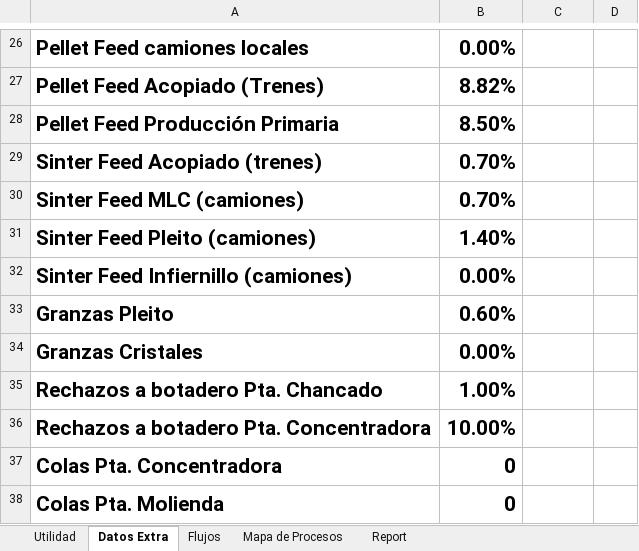
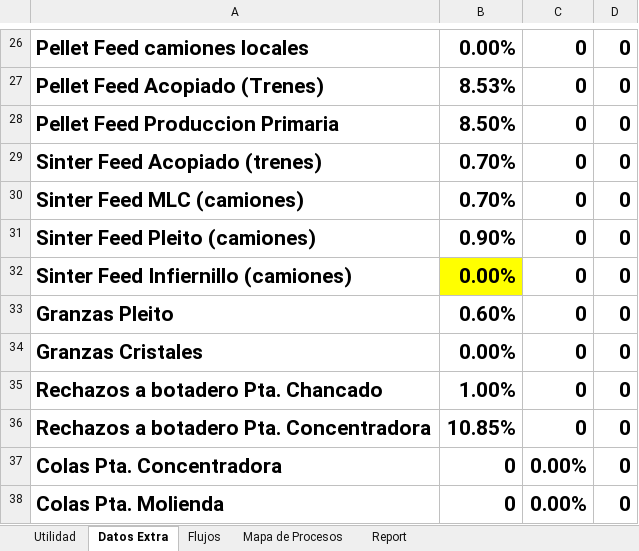
Before and after one commit to fracastr/minera, an Excel workbook: public/Export/Exportar_Elqui_Elqui.xlsx, sheet Datos Extra, drawn as a sheet; only a part is shown, gaps mark what is left out; values as stored, in another font and other column widths than the file's, no borders; removed rows and columns are numbered as before the commit, all else as after; the diff covers the shown part only; the diff names each change by its address in the sheet, - before the commit and + after, or states it on an @@ line.

```diff
--- a/public/Export/Exportar_Elqui_Elqui.xlsx (sheet Datos Extra)
+++ b/public/Export/Exportar_Elqui_Elqui.xlsx (sheet Datos Extra)
-C26: (empty)
+C26: 0
-D26: (empty)
+D26: 0
-row 27: Pellet Feed Acopiado (Trenes) | 8.82%
-row 28: Pellet Feed Producción Primaria | 8.50%
+row 27: Pellet Feed Acopiado (Trenes) | 8.53% | 0 | 0
+row 28: Pellet Feed Produccion Primaria | 8.50% | 0 | 0
-C29:C30: (empty)
+C29:C30: 0
-D29:D30: (empty)
+D29:D30: 0
-row 31: Sinter Feed Pleito (camiones) | 1.40%
+row 31: Sinter Feed Pleito (camiones) | 0.90% | 0 | 0
-B32 fill: none
+B32 fill: #FFFF00
-C32:C35: (empty)
+C32:C35: 0
-D32:D35: (empty)
+D32:D35: 0
-row 36: Rechazos a botadero Pta. Concentradora | 10.00%
+row 36: Rechazos a botadero Pta. Concentradora | 10.85% | 0 | 0
-C37:C38: (empty)
+C37:C38: 0.00%
-D37:D38: (empty)
+D37:D38: 0
```
Also changed, not shown: 11 added rows, 11 removed rows and 13 edited cells elsewhere in this sheet, sheet Utilidad, sheet Report, sheet Mapa de Procesos, sheet Flujos, formulas that keep their value.
